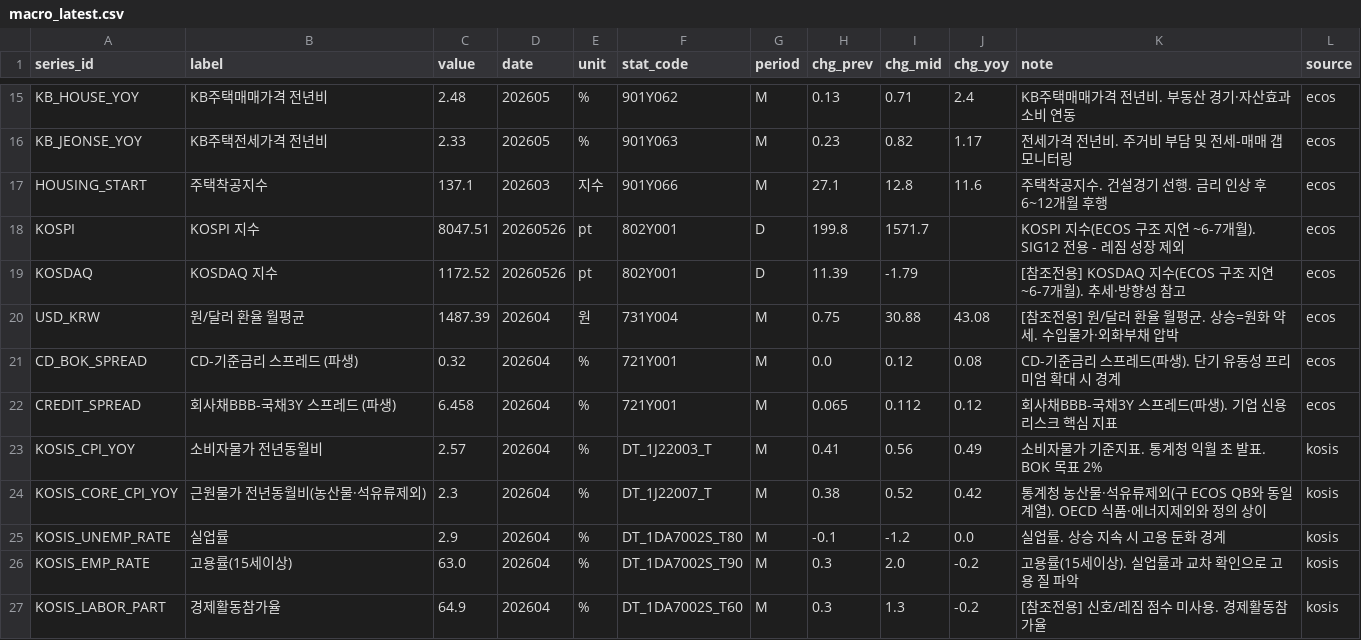
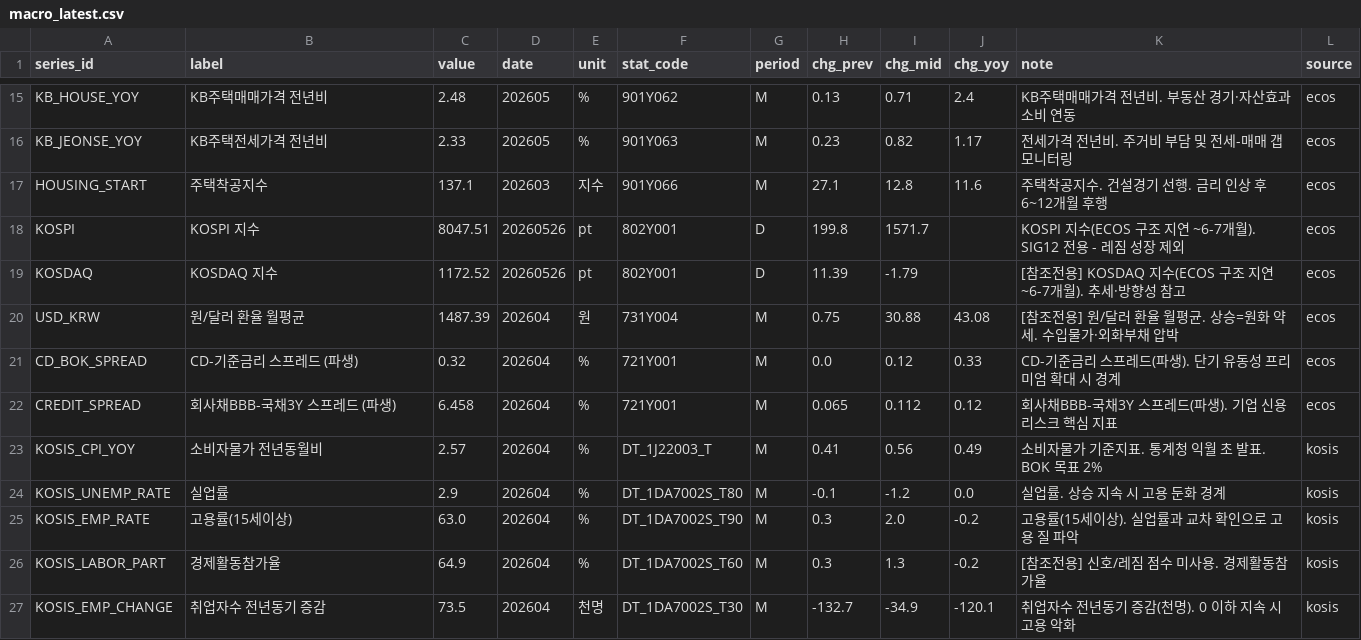
Before and after one commit to LEEYOUNGJIN-GIT/ecos-macro-review, a CSV file: data/macro_latest.csv, drawn as a sheet; only a part is shown, gaps mark what is left out; the shorter side is filled out with more unchanged rows.

```diff
--- a/data/macro_latest.csv
+++ b/data/macro_latest.csv
@@ -20,6 +20,5 @@ KOSDAQ,KOSDAQ 지수,1172.52,20260526,pt,802Y001,D,11.39,-1.79,,[참조전용] K
 USD_KRW,원/달러 환율 월평균,1487.39,202604,원,731Y004,M,0.75,30.88,43.08,[참조전용] 원/달러 환율 월평균. 상승=원화 약세. 수입물가·외화부채 압박,ecos
-CD_BOK_SPREAD,CD-기준금리 스프레드 (파생),0.32,202604,%,721Y001,M,0.0,0.12,0.08,CD-기준금리 스프레드(파생). 단기 유동성 프리미엄 확대 시 경계,ecos
+CD_BOK_SPREAD,CD-기준금리 스프레드 (파생),0.32,202604,%,721Y001,M,0.0,0.12,0.33,CD-기준금리 스프레드(파생). 단기 유동성 프리미엄 확대 시 경계,ecos
 CREDIT_SPREAD,회사채BBB-국채3Y 스프레드 (파생),6.458,202604,%,721Y001,M,0.065,0.112,0.12,회사채BBB-국채3Y 스프레드(파생). 기업 신용 리스크 핵심 지표,ecos
 KOSIS_CPI_YOY,소비자물가 전년동월비,2.57,202604,%,DT_1J22003_T,M,0.41,0.56,0.49,소비자물가 기준지표. 통계청 익월 초 발표. BOK 목표 2%,kosis
-KOSIS_CORE_CPI_YOY,근원물가 전년동월비(농산물·석유류제외),2.3,202604,%,DT_1J22007_T,M,0.38,0.52,0.42,통계청 농산물·석유류제외(구 ECOS QB와 동일 계열). OECD 식품·에너지제외와 정의 상이,kosis
 KOSIS_UNEMP_RATE,실업률,2.9,202604,%,DT_1DA7002S_T80,M,-0.1,-1.2,0.0,실업률. 상승 지속 시 고용 둔화 경계,kosis
```
Also changed, not shown: data/ecos_latest.csv, data/kosis_latest.csv, 4 other files.
